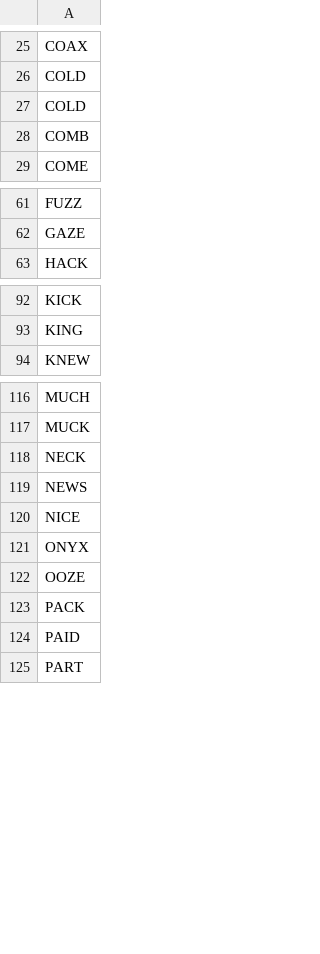
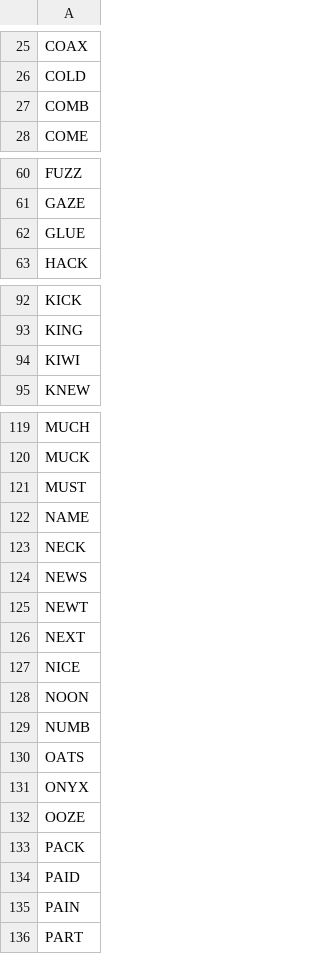
Before and after one commit to PopeSpaceous/Solitary, a CSV file: 4LWords.csv, drawn as a sheet; only a part is shown, gaps mark what is left out; the diff covers the shown part only.

```diff
--- a/4LWords.csv
+++ b/4LWords.csv
@@ -26,3 +26,2 @@ COAX
 COLD
-COLD
 COMB
@@ -62,2 +61,3 @@ FUZZ
 GAZE
+GLUE
 HACK
@@ -93,2 +93,3 @@ KICK
 KING
+KIWI
 KNEW
@@ -117,5 +120,12 @@ MUCH
 MUCK
+MUST
+NAME
 NECK
 NEWS
+NEWT
+NEXT
 NICE
+NOON
+NUMB
+OATS
 ONYX
@@ -124,2 +134,3 @@ PACK
 PAID
+PAIN
 PART
```
Also changed, not shown: 16 added rows elsewhere in this file, 5LWords.csv, 5 other files.
